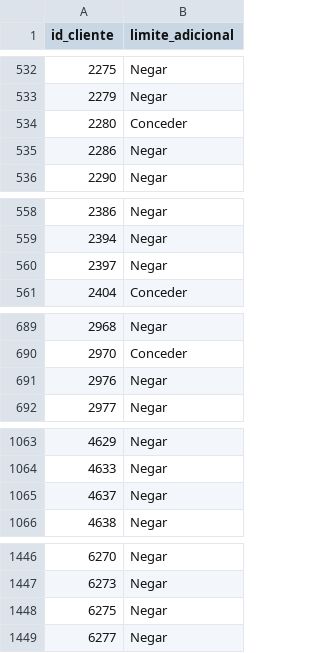
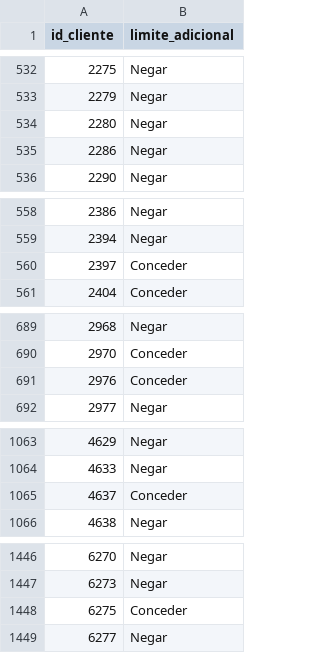
Before and after one commit to RicardoFFdev/hack_days_cds_03, a CSV file: submission/submit01.csv, drawn as a sheet; only a part is shown, gaps mark what is left out; the diff covers the shown part only.

```diff
--- a/submission/submit01.csv
+++ b/submission/submit01.csv
@@ -533,3 +533,3 @@ id_cliente,limite_adicional
 2279,Negar
-2280,Conceder
+2280,Negar
 2286,Negar
@@ -559,3 +559,3 @@ id_cliente,limite_adicional
 2394,Negar
-2397,Negar
+2397,Conceder
 2404,Conceder
@@ -690,3 +690,3 @@ id_cliente,limite_adicional
 2970,Conceder
-2976,Negar
+2976,Conceder
 2977,Negar
@@ -1064,3 +1064,3 @@ id_cliente,limite_adicional
 4633,Negar
-4637,Negar
+4637,Conceder
 4638,Negar
@@ -1447,3 +1447,3 @@ id_cliente,limite_adicional
 6273,Negar
-6275,Negar
+6275,Conceder
 6277,Negar
```
Also changed, not shown: 18 edited cells elsewhere in this file, 1 other file.
